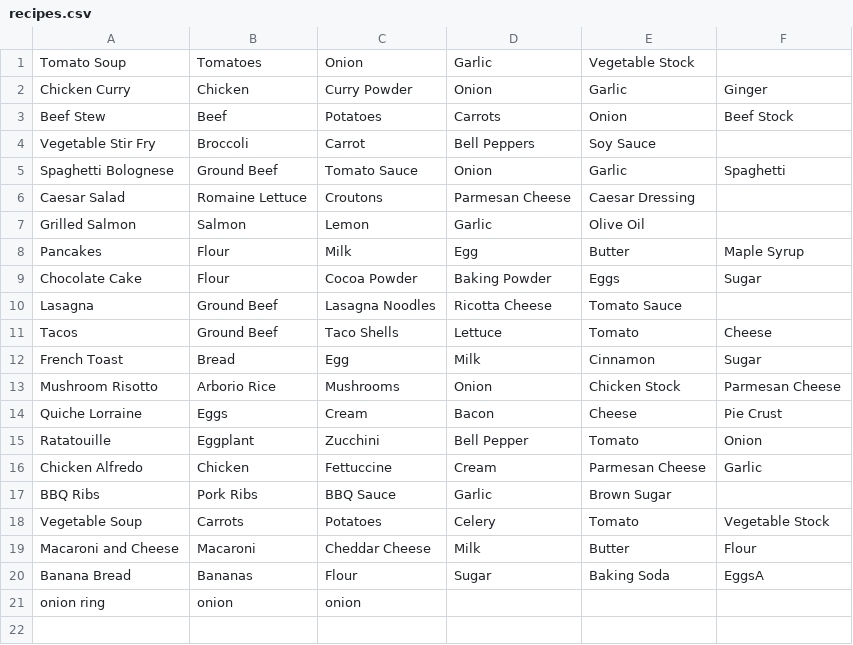
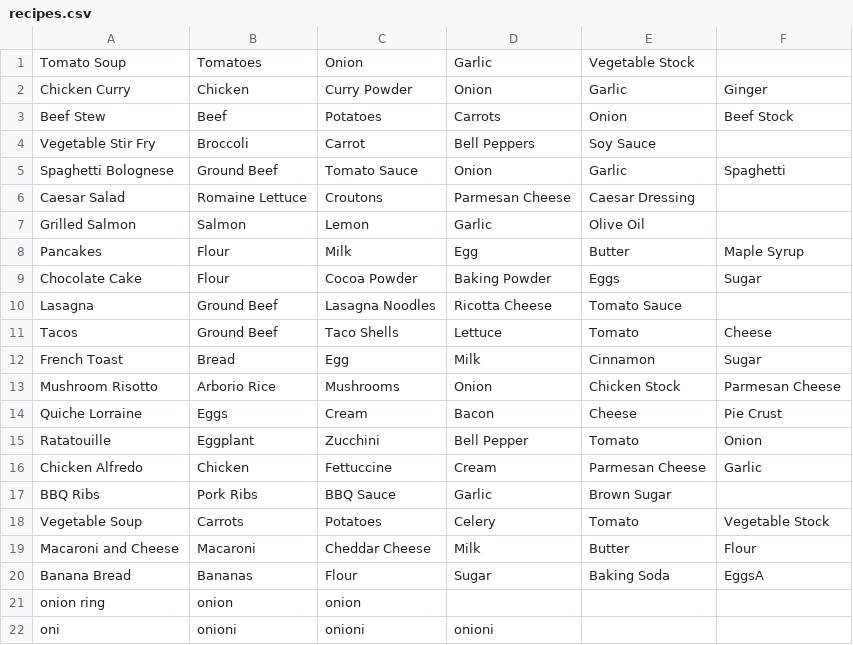
Before and after one commit to SLStudioLesson/chapter3assessment-ujike-yuma, a CSV file: app/src/main/resources/recipes.csv, drawn as a sheet.

```diff
--- a/app/src/main/resources/recipes.csv
+++ b/app/src/main/resources/recipes.csv
@@ -21 +21,2 @@ Banana Bread,Bananas, Flour, Sugar, Baking Soda, EggsA
 onion ring,onion, onion
+oni,onioni, onioni, onioni
```
Also changed, not shown: 1 other file.
